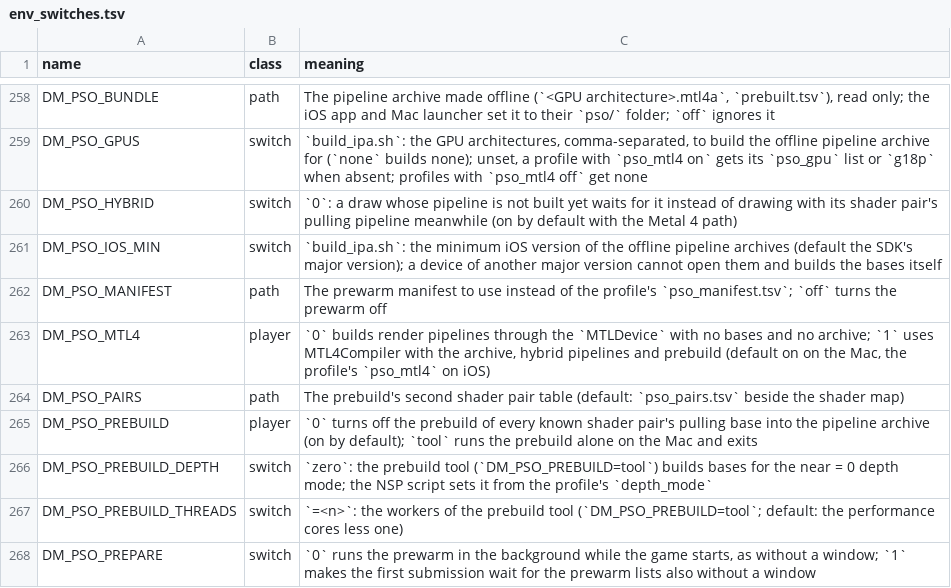
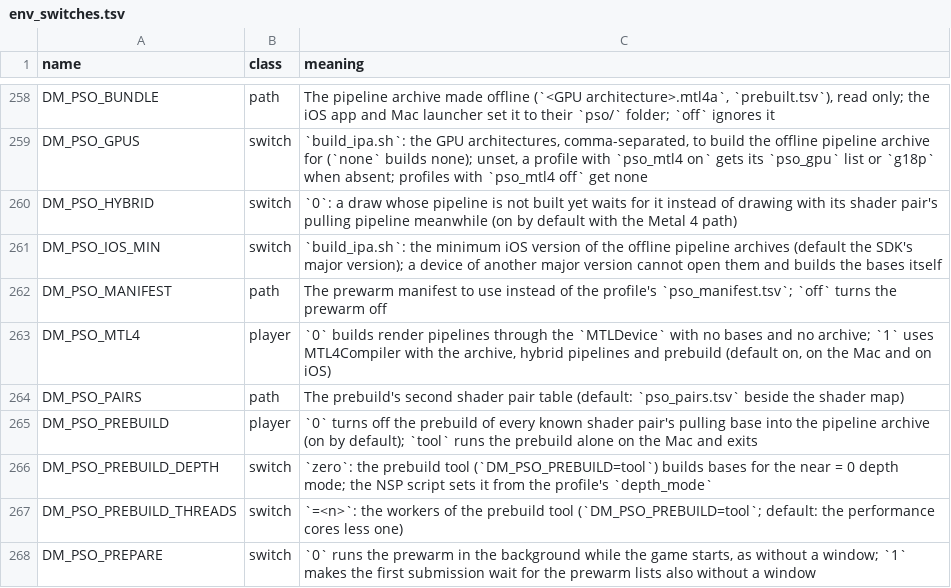
Before and after one commit to kencalx/NX18, a TSV file: docs/env_switches.tsv, drawn as a sheet; only a part is shown, gaps mark what is left out.

```diff
--- a/docs/env_switches.tsv
+++ b/docs/env_switches.tsv
@@ -262,3 +262,3 @@ DM_PSO_IOS_MIN	switch	`build_ipa.sh`: the minimum iOS version of the offline pip
 DM_PSO_MANIFEST	path	The prewarm manifest to use instead of the profile's `pso_manifest.tsv`; `off` turns the prewarm off
-DM_PSO_MTL4	player	`0` builds render pipelines through the `MTLDevice` with no bases and no archive; `1` uses MTL4Compiler with the archive, hybrid pipelines and prebuild (default on on the Mac, the profile's `pso_mtl4` on iOS)
+DM_PSO_MTL4	player	`0` builds render pipelines through the `MTLDevice` with no bases and no archive; `1` uses MTL4Compiler with the archive, hybrid pipelines and prebuild (default on, on the Mac and on iOS)
 DM_PSO_PAIRS	path	The prebuild's second shader pair table (default: `pso_pairs.tsv` beside the shader map)
```
Also changed, not shown: dm/games/settings.tsv, 13 other files.
